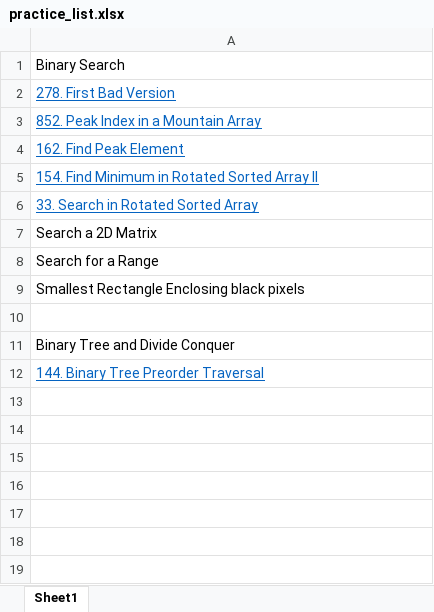
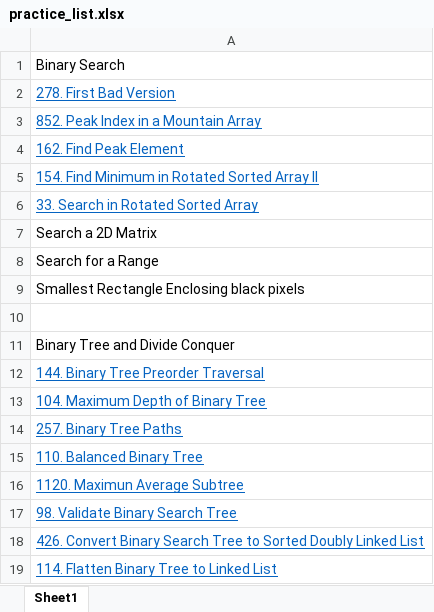
Before and after one commit to jli124/leetcodeprac, an Excel workbook: practice_list.xlsx, sheet Sheet1, drawn as a sheet; values as stored, in another font and other column widths than the file's, no borders; the diff names each change by its address in the sheet, - before the commit and + after, or states it on an @@ line.

Commit message:
treeupdate
tree2

```diff
--- a/practice_list.xlsx (sheet Sheet1)
+++ b/practice_list.xlsx (sheet Sheet1)
+row 13: 104. Maximum Depth of Binary Tree
+row 14: 257. Binary Tree Paths
+row 15: 110. Balanced Binary Tree
+row 16: 1120. Maximun Average Subtree
+row 17: 98. Validate Binary Search Tree
+row 18: 426. Convert Binary Search Tree to Sorted Doubly Linked List
+row 19: 114. Flatten Binary Tree to Linked List
```
Also changed, not shown: 6 other files.
